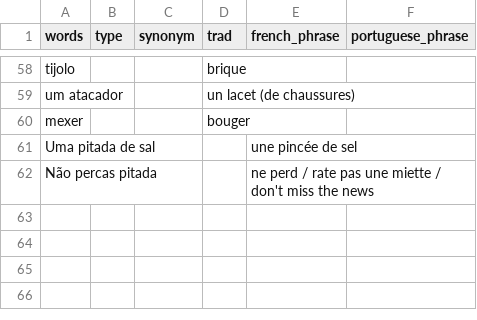
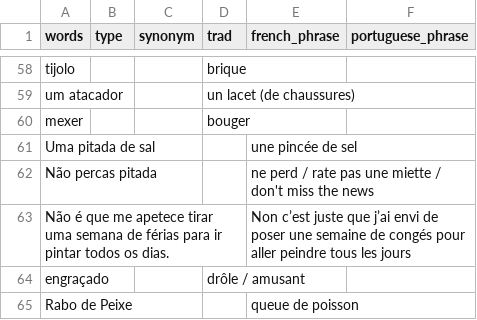
Before and after one commit to vidaruamarcosportugal/vidaruamarcosportugal.github.io, a CSV file: _data/apprender.csv, drawn as a sheet; only a part is shown, gaps mark what is left out; the diff names each change by its address in the sheet, - before the commit and + after, or states it on an @@ line.

Commit message:
vocab pt

```diff
--- a/_data/apprender.csv
+++ b/_data/apprender.csv
+row 63: Não é que me apetece tirar uma semana de férias para ir pintar todos os dias. |  |  |  | Non c’est juste que j’ai envi de poser une semaine de congés pour aller peindre tous les jours
+row 64: engraçado |  |  | drôle / amusant
+row 65: Rabo de Peixe |  |  |  | queue de poisson
```
